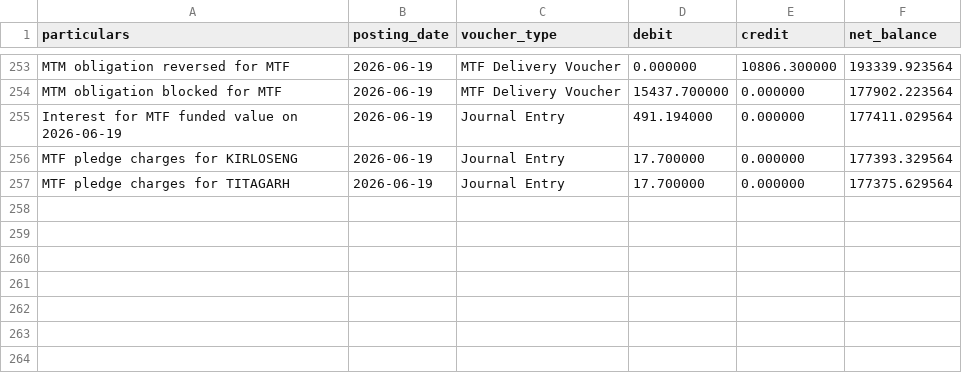
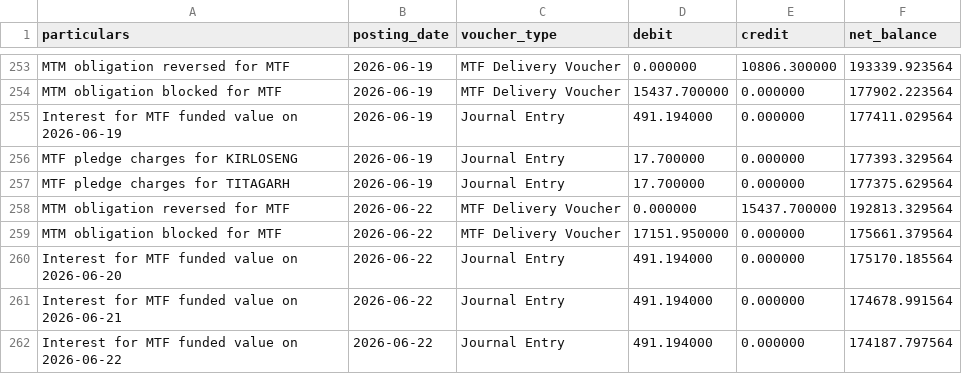
Before and after one commit to himanshu-1608/personal-portfolio, a CSV file: reports/exported_all_ledger.csv, drawn as a sheet; only a part is shown, gaps mark what is left out; the diff names each change by its address in the sheet, - before the commit and + after, or states it on an @@ line.

```diff
--- a/reports/exported_all_ledger.csv
+++ b/reports/exported_all_ledger.csv
+row 258: MTM obligation reversed for MTF | 2026-06-22 | MTF Delivery Voucher | 0.000000 | 15437.700000 | 192813.329564
+row 259: MTM obligation blocked for MTF | 2026-06-22 | MTF Delivery Voucher | 17151.950000 | 0.000000 | 175661.379564
+row 260: Interest for MTF funded value on 2026-06-20 | 2026-06-22 | Journal Entry | 491.194000 | 0.000000 | 175170.185564
+row 261: Interest for MTF funded value on 2026-06-21 | 2026-06-22 | Journal Entry | 491.194000 | 0.000000 | 174678.991564
+row 262: Interest for MTF funded value on 2026-06-22 | 2026-06-22 | Journal Entry | 491.194000 | 0.000000 | 174187.797564
```
Also changed, not shown: reports/mtf_pnl_summary.csv, reports/portfolio_timeline.csv, 6 other files.
